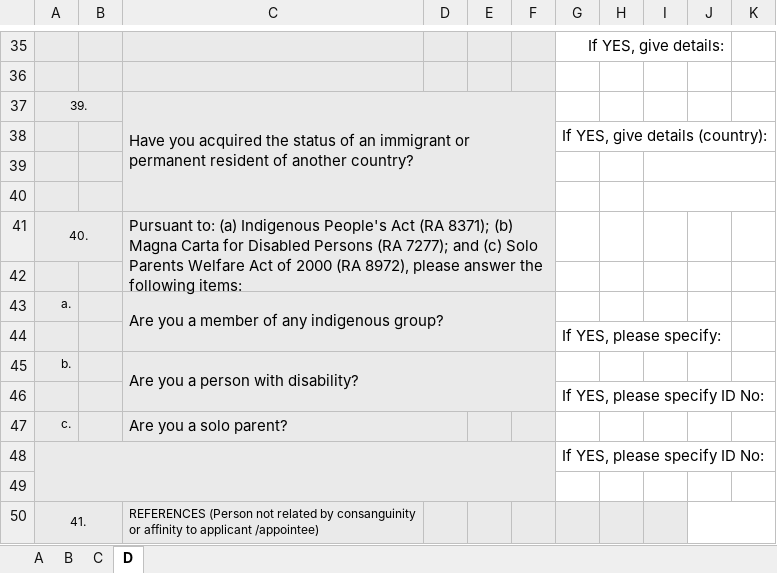
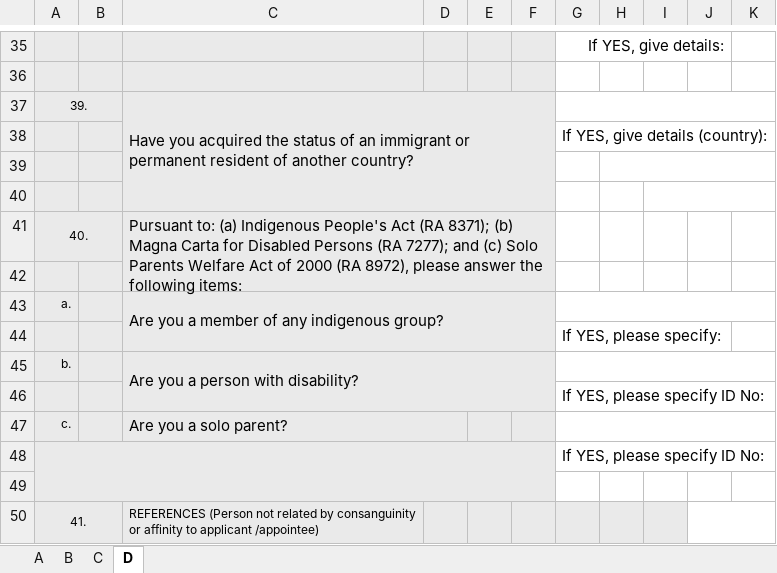
Before and after one commit to jesteradduru/hris, an Excel workbook: public/pds/PDS.xlsx, sheet D, drawn as a sheet; only a part is shown, gaps mark what is left out; values as stored, in another font and other column widths than the file's, no borders; charts and pictures not drawn; the diff covers the shown part only; the diff names each change by its address in the sheet, - before the commit and + after, or states it on an @@ line.

```diff
--- a/public/pds/PDS.xlsx (sheet D)
+++ b/public/pds/PDS.xlsx (sheet D)
+G37:K37 merged
+H39:K39 merged
-I39:K39 merged
+G43:K43 merged
+G45:K45 merged
+G47:K47 merged
```
Also changed, not shown: merged cells elsewhere in this sheet, charts or pictures.
